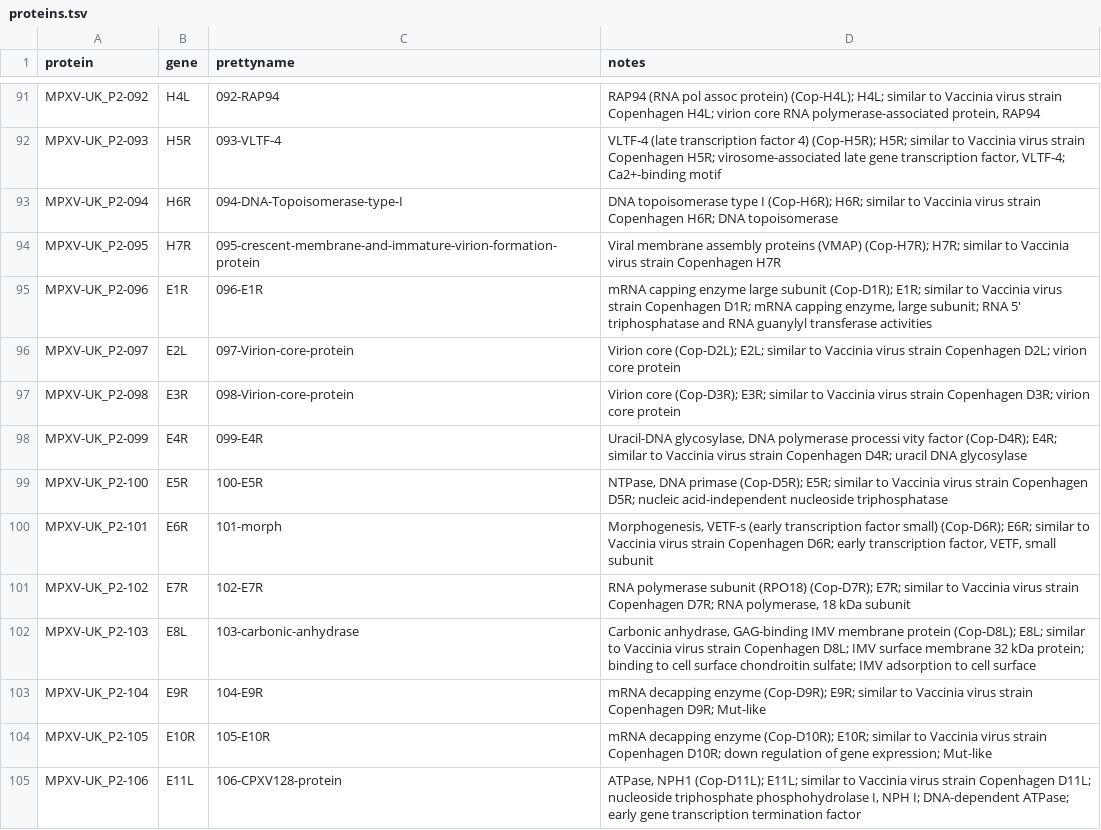
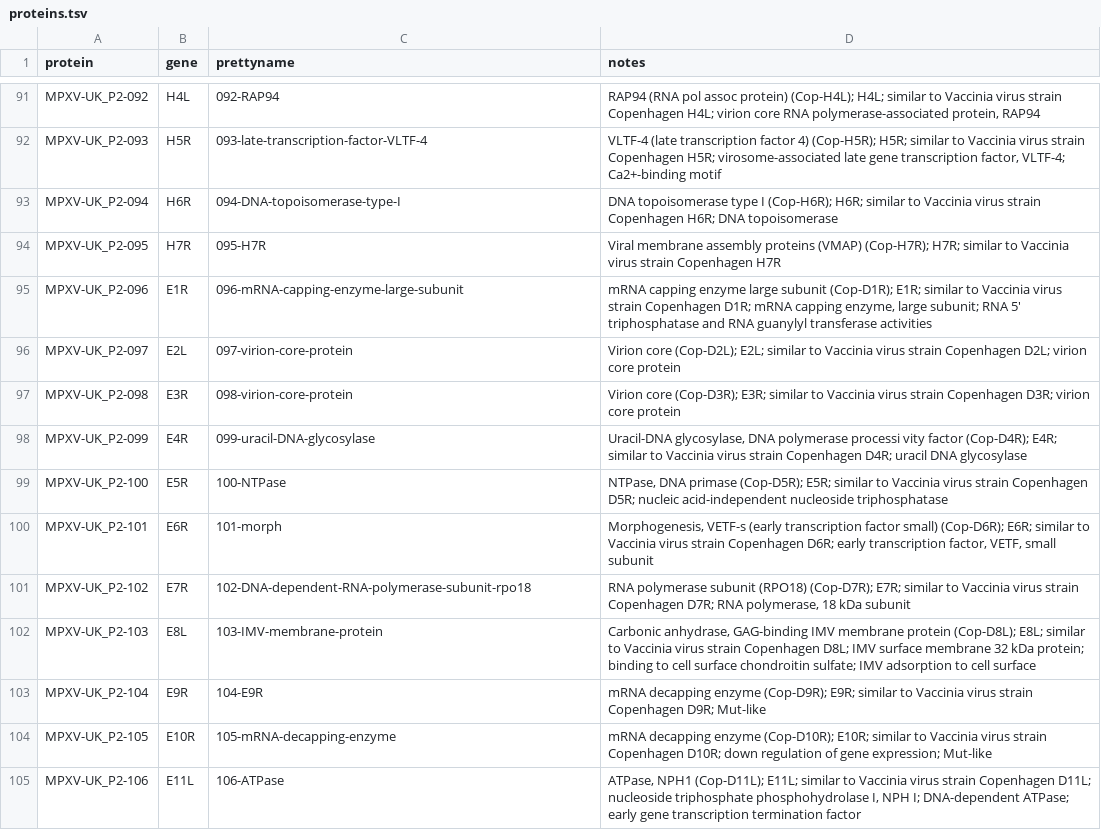
Before and after one commit to nextstrain/mpox, a TSV file: config/proteins.tsv, drawn as a sheet; only a part is shown, gaps mark what is left out; the diff covers the shown part only; the diff names each change by its address in the sheet, - before the commit and + after, or states it on an @@ line.

Commit message:
Update proteins.tsv

```diff
--- a/config/proteins.tsv
+++ b/config/proteins.tsv
-C92 (prettyname): 093-VLTF-4
+C92 (prettyname): 093-late-transcription-factor-VLTF-4
-C93 (prettyname): 094-DNA-Topoisomerase-type-I
+C93 (prettyname): 094-DNA-topoisomerase-type-I
-C94 (prettyname): 095-crescent-membrane-and-immature-virion-formation-protein
+C94 (prettyname): 095-H7R
-C95 (prettyname): 096-E1R
+C95 (prettyname): 096-mRNA-capping-enzyme-large-subunit
-C96 (prettyname): 097-Virion-core-protein
+C96 (prettyname): 097-virion-core-protein
-C97 (prettyname): 098-Virion-core-protein
+C97 (prettyname): 098-virion-core-protein
-C98 (prettyname): 099-E4R
+C98 (prettyname): 099-uracil-DNA-glycosylase
-C99 (prettyname): 100-E5R
+C99 (prettyname): 100-NTPase
-C101 (prettyname): 102-E7R
+C101 (prettyname): 102-DNA-dependent-RNA-polymerase-subunit-rpo18
-C102 (prettyname): 103-carbonic-anhydrase
+C102 (prettyname): 103-IMV-membrane-protein
-C104 (prettyname): 105-E10R
+C104 (prettyname): 105-mRNA-decapping-enzyme
-C105 (prettyname): 106-CPXV128-protein
+C105 (prettyname): 106-ATPase
```
Also changed, not shown: 81 edited cells elsewhere in this file.
